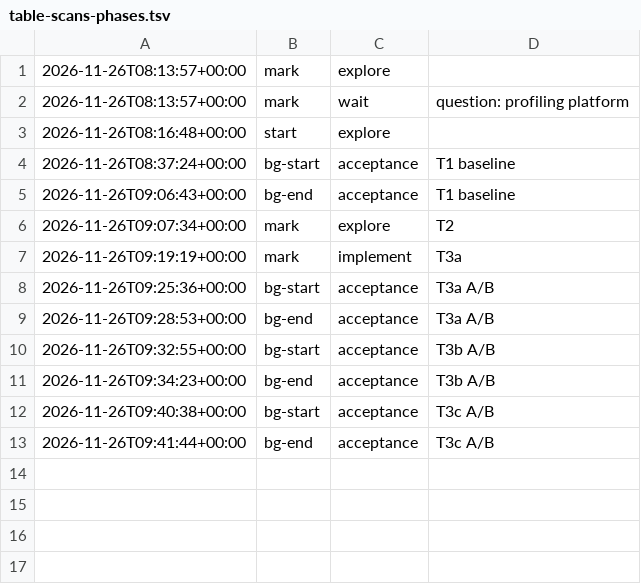
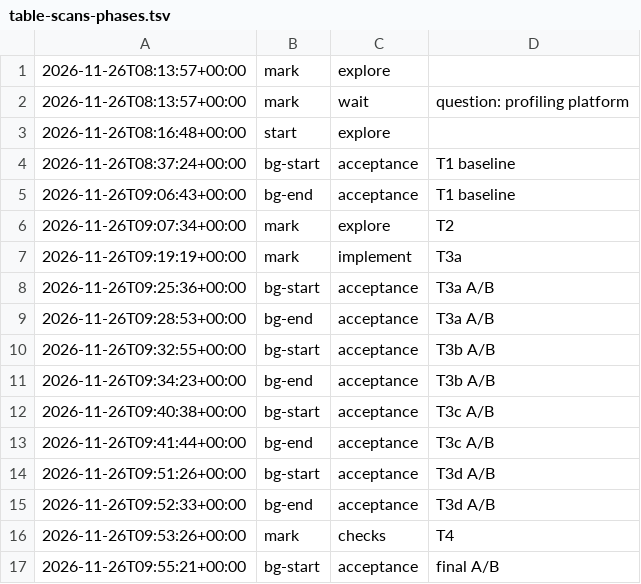
Before and after one commit to jesuslpm/Krummi, a TSV file: odd/tasks/table-scans-phases.tsv, drawn as a sheet.

```diff
--- a/odd/tasks/table-scans-phases.tsv
+++ b/odd/tasks/table-scans-phases.tsv
@@ -13 +13,5 @@
 2026-11-26T09:41:44+00:00	bg-end	acceptance	T3c A/B
+2026-11-26T09:51:26+00:00	bg-start	acceptance	T3d A/B
+2026-11-26T09:52:33+00:00	bg-end	acceptance	T3d A/B
+2026-11-26T09:53:26+00:00	mark	checks	T4
+2026-11-26T09:55:21+00:00	bg-start	acceptance	final A/B
```
Also changed, not shown: 3 other files.
